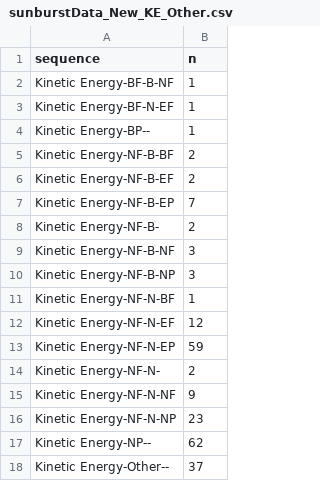
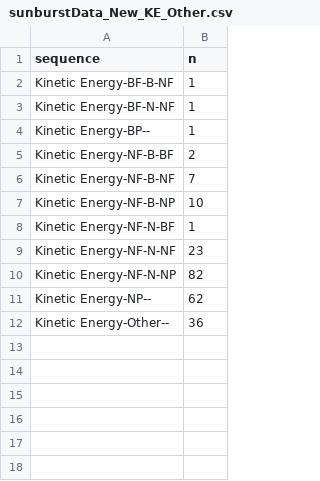
Before and after one commit to mwguthrie/mwguthrie.github.io, a CSV file: sunburstData_New_KE_Other.csv, drawn as a sheet; removed rows and columns are numbered as before the commit, all else as after; the diff names each change by its address in the sheet, - before the commit and + after, or states it on an @@ line.

```diff
--- a/sunburstData_New_KE_Other.csv
+++ b/sunburstData_New_KE_Other.csv
-A3 (sequence): Kinetic Energy-BF-N-EF
+A3 (sequence): Kinetic Energy-BF-N-NF
-row 6: Kinetic Energy-NF-B-EF | 2
-row 7: Kinetic Energy-NF-B-EP | 7
-row 8: Kinetic Energy-NF-B- | 2
-B6 (n): 3
+B6 (n): 7
-B7 (n): 3
+B7 (n): 10
-row 12: Kinetic Energy-NF-N-EF | 12
-row 13: Kinetic Energy-NF-N-EP | 59
-row 14: Kinetic Energy-NF-N- | 2
-B9 (n): 9
+B9 (n): 23
-B10 (n): 23
+B10 (n): 82
-B12 (n): 37
+B12 (n): 36
```
Also changed, not shown: sunburstData_New_PE_Other.csv, sunburstData_New_PUCOME_Other.csv, 7 other files.
